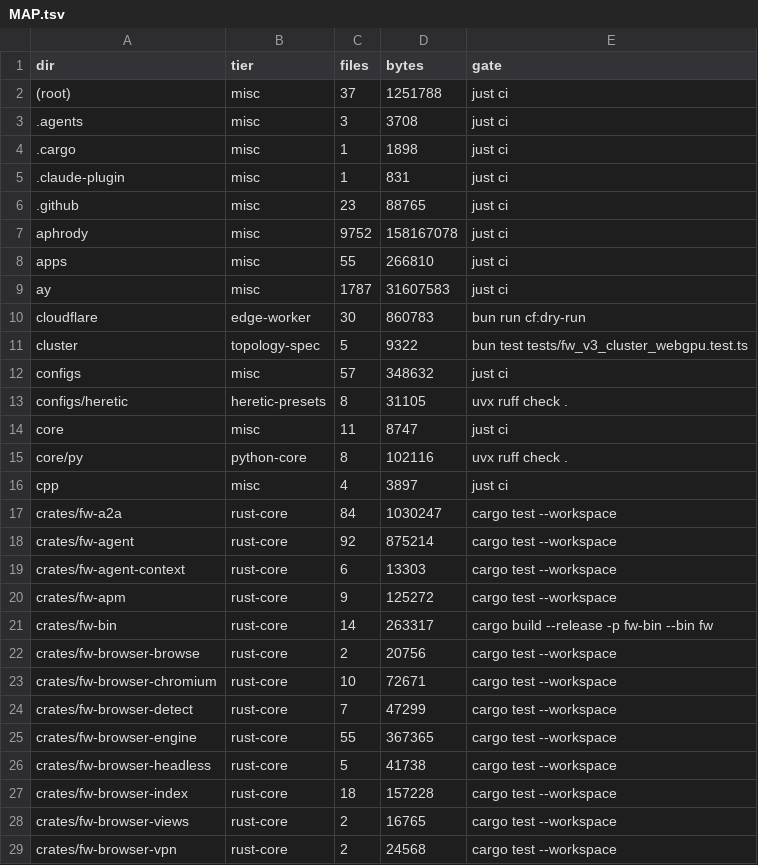
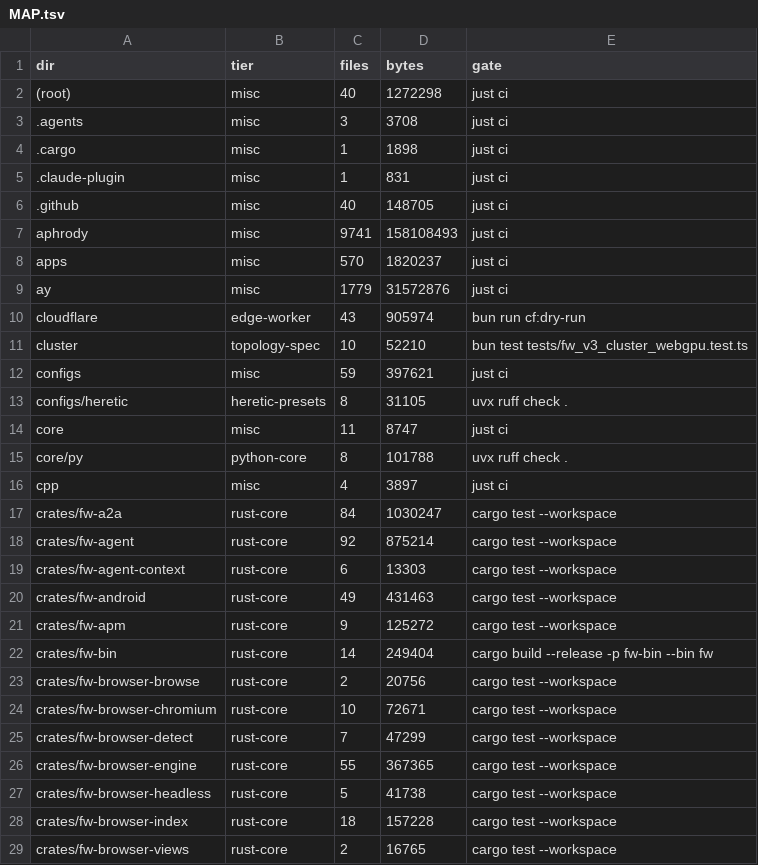
Before and after one commit to aphrody-labs/fw, a TSV file: MAP.tsv, drawn as a sheet; only a part is shown; the shorter side is filled out with more unchanged rows; the diff covers the shown part only.

Commit message:
MAP.tsv regenerated for the merged tree (fw-site, apps/docs and the recent crates)

```diff
--- a/MAP.tsv
+++ b/MAP.tsv
@@ -1,3 +1,3 @@
 dir	tier	files	bytes	gate
-(root)	misc	37	1251788	just ci
+(root)	misc	40	1272298	just ci
 .agents	misc	3	3708	just ci
@@ -5,12 +5,12 @@ dir	tier	files	bytes	gate
 .claude-plugin	misc	1	831	just ci
-.github	misc	23	88765	just ci
-aphrody	misc	9752	158167078	just ci
-apps	misc	55	266810	just ci
-ay	misc	1787	31607583	just ci
-cloudflare	edge-worker	30	860783	bun run cf:dry-run
-cluster	topology-spec	5	9322	bun test tests/fw_v3_cluster_webgpu.test.ts
-configs	misc	57	348632	just ci
+.github	misc	40	148705	just ci
+aphrody	misc	9741	158108493	just ci
+apps	misc	570	1820237	just ci
+ay	misc	1779	31572876	just ci
+cloudflare	edge-worker	43	905974	bun run cf:dry-run
+cluster	topology-spec	10	52210	bun test tests/fw_v3_cluster_webgpu.test.ts
+configs	misc	59	397621	just ci
 configs/heretic	heretic-presets	8	31105	uvx ruff check .
 core	misc	11	8747	just ci
-core/py	python-core	8	102116	uvx ruff check .
+core/py	python-core	8	101788	uvx ruff check .
 cpp	misc	4	3897	just ci
@@ -19,4 +19,5 @@ crates/fw-agent	rust-core	92	875214	cargo test --workspace
 crates/fw-agent-context	rust-core	6	13303	cargo test --workspace
+crates/fw-android	rust-core	49	431463	cargo test --workspace
 crates/fw-apm	rust-core	9	125272	cargo test --workspace
-crates/fw-bin	rust-core	14	263317	cargo build --release -p fw-bin --bin fw
+crates/fw-bin	rust-core	14	249404	cargo build --release -p fw-bin --bin fw
 crates/fw-browser-browse	rust-core	2	20756	cargo test --workspace
```
Also changed, not shown: 7 added rows, 2 removed rows and 23 edited cells elsewhere in this file.
